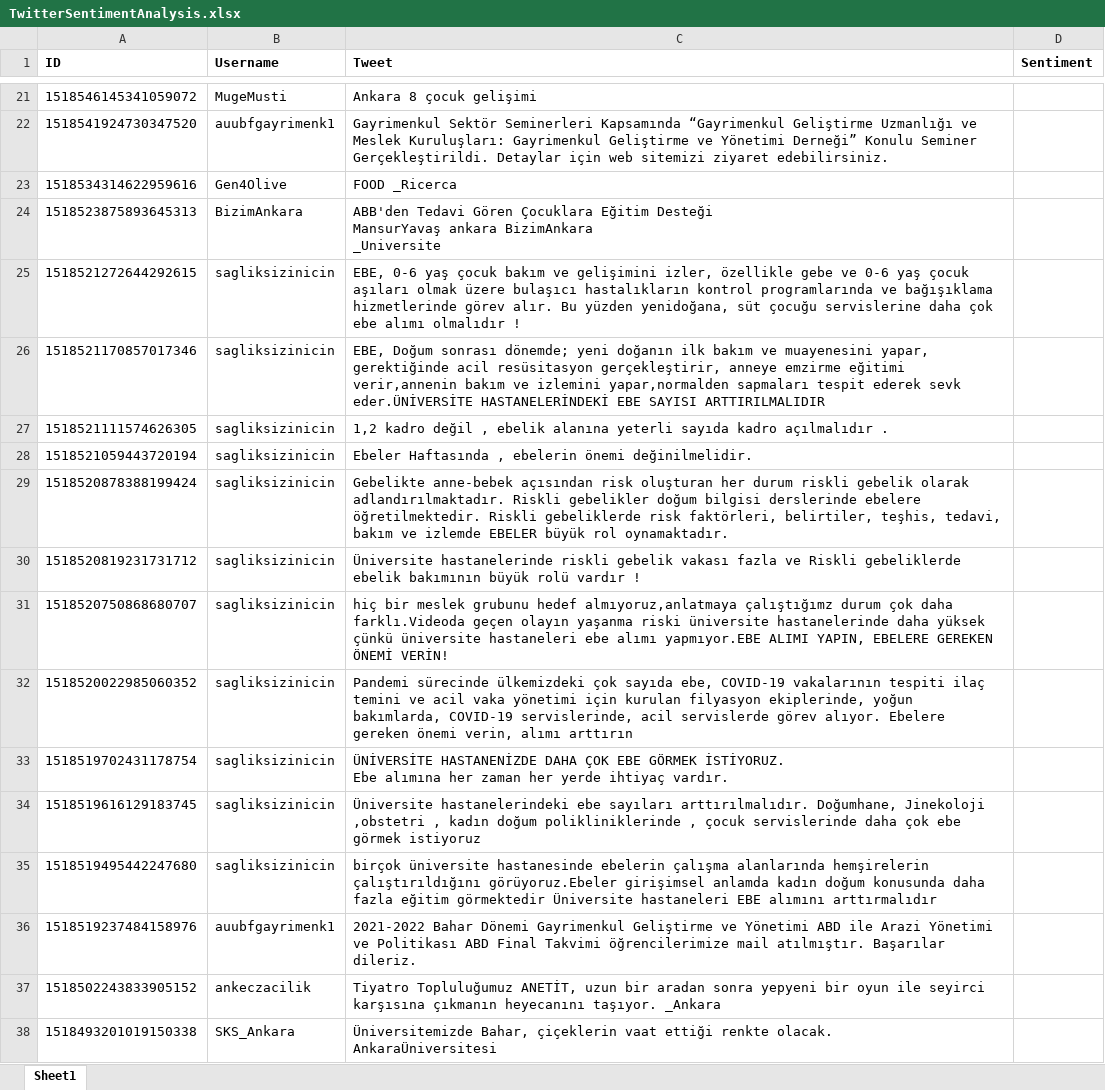
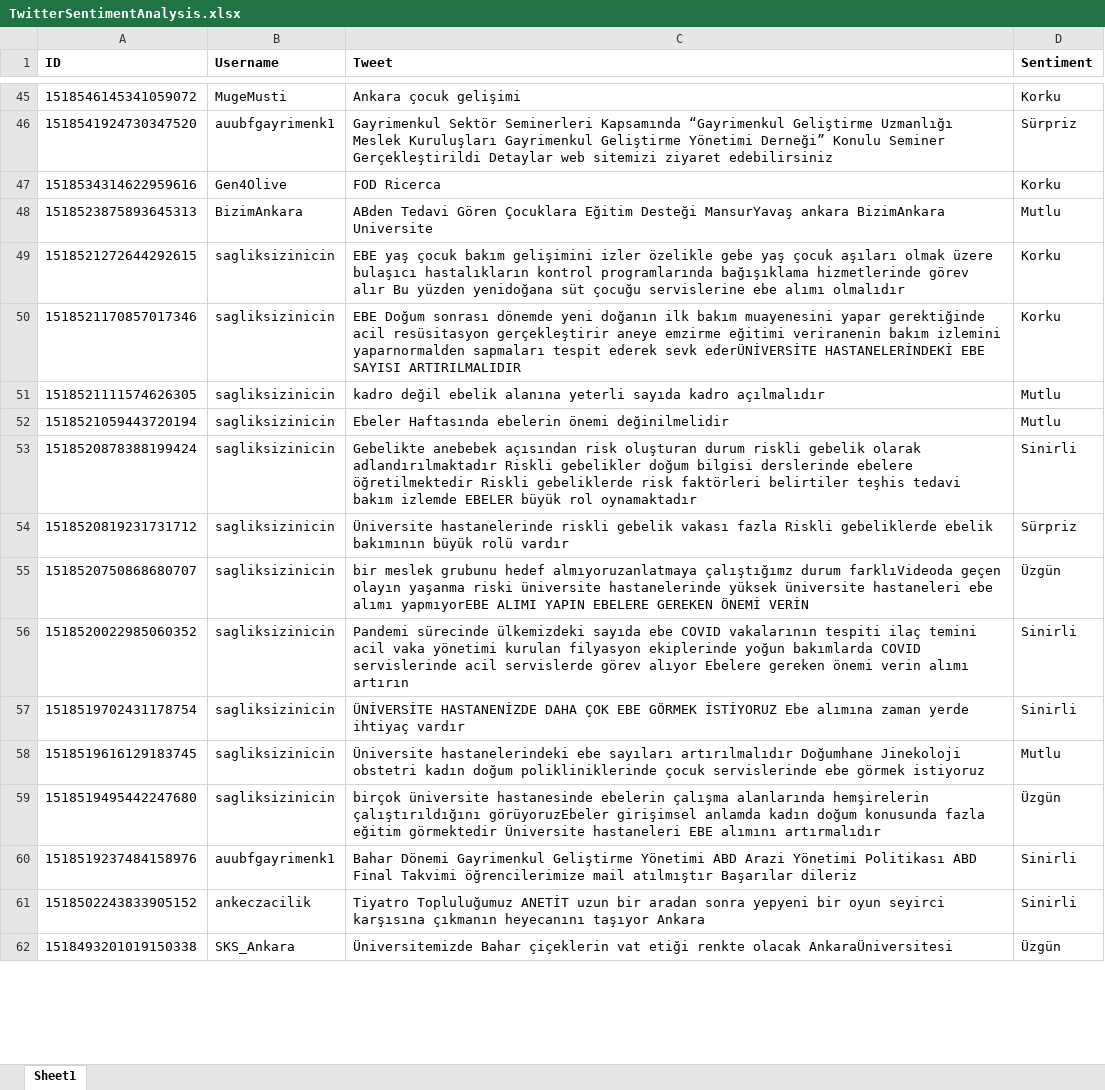
Before and after one commit to MehmeTTEmre/Sentiment-Analysis-on-Social-Media, an Excel workbook: data/TwitterSentimentAnalysis.xlsx, sheet Sheet1, drawn as a sheet; only a part is shown, gaps mark what is left out; values as stored, in another font and other column widths than the file's, no borders; addresses are those after the commit; ↵ is a line break in a cell; the diff covers the shown part only; the diff names each change by its address in the sheet, - before the commit and + after, or states it on an @@ line.

```diff
--- a/data/TwitterSentimentAnalysis.xlsx (sheet Sheet1)
+++ b/data/TwitterSentimentAnalysis.xlsx (sheet Sheet1)
-C45 (Tweet): Ankara 8 çocuk gelişimi
+C45 (Tweet): Ankara çocuk gelişimi
-D45 (Sentiment): (empty)
+D45 (Sentiment): Korku
-C46 (Tweet): …Geliştirme Uzmanlığı ve Meslek Kuruluşları: Gayrimenkul Geliştirme ve Yönetimi Derneği” Konulu Seminer Gerçekleştirildi. Detaylar için web sitemizi ziyaret edebilirsiniz.
+C46 (Tweet): …Geliştirme Uzmanlığı Meslek Kuruluşları Gayrimenkul Geliştirme Yönetimi Derneği” Konulu Seminer Gerçekleştirildi Detaylar web sitemizi ziyaret edebilirsiniz
-D46 (Sentiment): (empty)
+D46 (Sentiment): Sürpriz
-C47 (Tweet): FOOD _Ricerca
+C47 (Tweet): FOD Ricerca
-D47 (Sentiment): (empty)
+D47 (Sentiment): Korku
-C48 (Tweet): ABB'den Tedavi Gören Çocuklara Eğitim Desteği ↵ MansurYavaş ankara BizimAnkara ↵ _Universite
+C48 (Tweet): ABden Tedavi Gören Çocuklara Eğitim Desteği MansurYavaş ankara BizimAnkara Universite
-D48 (Sentiment): (empty)
+D48 (Sentiment): Mutlu
-C49 (Tweet): EBE, 0-6 yaş çocuk bakım ve gelişimini izler, özellikle gebe ve 0-6 yaş çocuk aşıları olmak üzere bulaşıcı hastalıkların kontrol programlarında ve bağışıklama hizmetlerinde görev alır. Bu yüzden yenidoğana, süt çocuğu servislerine daha çok ebe alımı olmalıdır !
+C49 (Tweet): EBE yaş çocuk bakım gelişimini izler özelikle gebe yaş çocuk aşıları olmak üzere bulaşıcı hastalıkların kontrol programlarında bağışıklama hizmetlerinde görev alır Bu yüzden yenidoğana süt çocuğu servislerine ebe alımı olmalıdır
-D49:D50 (Sentiment): (empty)
+D49:D50 (Sentiment): Korku
-C50 (Tweet): EBE, Doğum sonrası dönemde; yeni doğanın ilk bakım ve muayenesini yapar, gerektiğinde acil resüsitasyon gerçekleştirir, anneye emzirme eğitimi verir,annenin bakım ve izlemini yapar,normalden sapmaları tespit ederek sevk eder.ÜNİVERSİTE HASTANELERİNDEKİ EBE SAYISI ARTTIRILMALIDIR
+C50 (Tweet): EBE Doğum sonrası dönemde yeni doğanın ilk bakım muayenesini yapar gerektiğinde acil resüsitasyon gerçekleştirir aneye emzirme eğitimi veriranenin bakım izlemini yaparnormalden sapmaları tespit ederek sevk ederÜNİVERSİTE HASTANELERİNDEKİ EBE SAYISI ARTIRILMALIDIR
-C51 (Tweet): 1,2 kadro değil , ebelik alanına yeterli sayıda kadro açılmalıdır .
+C51 (Tweet): kadro değil ebelik alanına yeterli sayıda kadro açılmalıdır
-D51:D52 (Sentiment): (empty)
+D51:D52 (Sentiment): Mutlu
-C52 (Tweet): Ebeler Haftasında , ebelerin önemi değinilmelidir.
+C52 (Tweet): Ebeler Haftasında ebelerin önemi değinilmelidir
-C53 (Tweet): Gebelikte anne-bebek açısından risk oluşturan her durum riskli gebelik olarak adlandırılmaktadır. Riskli gebelikler doğum bilgisi derslerinde ebelere öğretilmektedir. Riskli gebeliklerde risk faktörleri, belirtiler, teşhis, tedavi, bakım ve izlemde EBELER büyük rol oynamaktadır.
+C53 (Tweet): Gebelikte anebebek açısından risk oluşturan durum riskli gebelik olarak adlandırılmaktadır Riskli gebelikler doğum bilgisi derslerinde ebelere öğretilmektedir Riskli gebeliklerde risk faktörleri belirtiler teşhis tedavi bakım izlemde EBELER büyük rol oynamaktadır
-D53 (Sentiment): (empty)
+D53 (Sentiment): Sinirli
-C54 (Tweet): …vakası fazla ve Riskli gebeliklerde ebelik bakımının büyük rolü vardır !
+C54 (Tweet): …vakası fazla Riskli gebeliklerde ebelik bakımının büyük rolü vardır
-D54 (Sentiment): (empty)
+D54 (Sentiment): Sürpriz
-C55 (Tweet): hiç bir meslek grubunu hedef almıyoruz,anlatmaya çalıştığımz durum çok daha farklı.Videoda geçen olayın yaşanma riski üniversite hastanelerinde daha yüksek çünkü üniversite hastaneleri ebe alımı yapmıyor.EBE ALIMI YAPIN, EBELERE GEREKEN ÖNEMİ VERİN!
+C55 (Tweet): bir meslek grubunu hedef almıyoruzanlatmaya çalıştığımz durum farklıVideoda geçen olayın yaşanma riski üniversite hastanelerinde yüksek üniversite hastaneleri ebe alımı yapmıyorEBE ALIMI YAPIN EBELERE GEREKEN ÖNEMİ VERİN
-D55 (Sentiment): (empty)
+D55 (Sentiment): Üzgün
-C56 (Tweet): …sürecinde ülkemizdeki çok sayıda ebe, COVID-19 vakalarının tespiti ilaç temini ve acil vaka yönetimi için kurulan filyasyon ekiplerinde, yoğun bakımlarda, COVID-19 servislerinde, acil servislerde görev alıyor. Ebelere gereken önemi verin, alımı arttırın
+C56 (Tweet): …sürecinde ülkemizdeki sayıda ebe COVID vakalarının tespiti ilaç temini acil vaka yönetimi kurulan filyasyon ekiplerinde yoğun bakımlarda COVID servislerinde acil servislerde görev alıyor Ebelere gereken önemi verin alımı artırın
-D56:D57 (Sentiment): (empty)
+D56:D57 (Sentiment): Sinirli
-C57 (Tweet): …EBE GÖRMEK İSTİYORUZ. ↵ Ebe alımına her zaman her yerde ihtiyaç vardır.
+C57 (Tweet): …EBE GÖRMEK İSTİYORUZ Ebe alımına zaman yerde ihtiyaç vardır
-C58 (Tweet): …ebe sayıları arttırılmalıdır. Doğumhane, Jinekoloji ,obstetri , kadın doğum polikliniklerinde , çocuk servislerinde daha çok ebe görmek…
+C58 (Tweet): …ebe sayıları artırılmalıdır Doğumhane Jinekoloji obstetri kadın doğum polikliniklerinde çocuk servislerinde ebe görmek…
-D58 (Sentiment): (empty)
+D58 (Sentiment): Mutlu
-C59 (Tweet): …hemşirelerin çalıştırıldığını görüyoruz.Ebeler girişimsel anlamda kadın doğum konusunda daha fazla eğitim görmektedir Üniversite hastaneleri EBE alımını arttırmalıdır
+C59 (Tweet): …hemşirelerin çalıştırıldığını görüyoruzEbeler girişimsel anlamda kadın doğum konusunda fazla eğitim görmektedir Üniversite hastaneleri EBE alımını artırmalıdır
-D59 (Sentiment): (empty)
+D59 (Sentiment): Üzgün
-C60 (Tweet): 2021-2022 Bahar Dönemi Gayrimenkul Geliştirme ve Yönetimi ABD ile Arazi Yönetimi ve Politikası ABD Final Takvimi öğrencilerimize mail atılmıştır. Başarılar dileriz.
+C60 (Tweet): Bahar Dönemi Gayrimenkul Geliştirme Yönetimi ABD Arazi Yönetimi Politikası ABD Final Takvimi öğrencilerimize mail atılmıştır Başarılar dileriz
-D60:D61 (Sentiment): (empty)
+D60:D61 (Sentiment): Sinirli
-C61 (Tweet): Tiyatro Topluluğumuz ANETİT, uzun bir aradan sonra yepyeni bir oyun ile seyirci karşısına çıkmanın heyecanını taşıyor. _Ankara
+C61 (Tweet): Tiyatro Topluluğumuz ANETİT uzun bir aradan sonra yepyeni bir oyun seyirci karşısına çıkmanın heyecanını taşıyor Ankara
-C62 (Tweet): Üniversitemizde Bahar, çiçeklerin vaat ettiği renkte olacak. ↵ AnkaraÜniversitesi
+C62 (Tweet): Üniversitemizde Bahar çiçeklerin vat etiği renkte olacak AnkaraÜniversitesi
-D62 (Sentiment): (empty)
+D62 (Sentiment): Üzgün
```
Also changed, not shown: 150 added rows and 163 edited cells elsewhere in this sheet, 28 other files.
